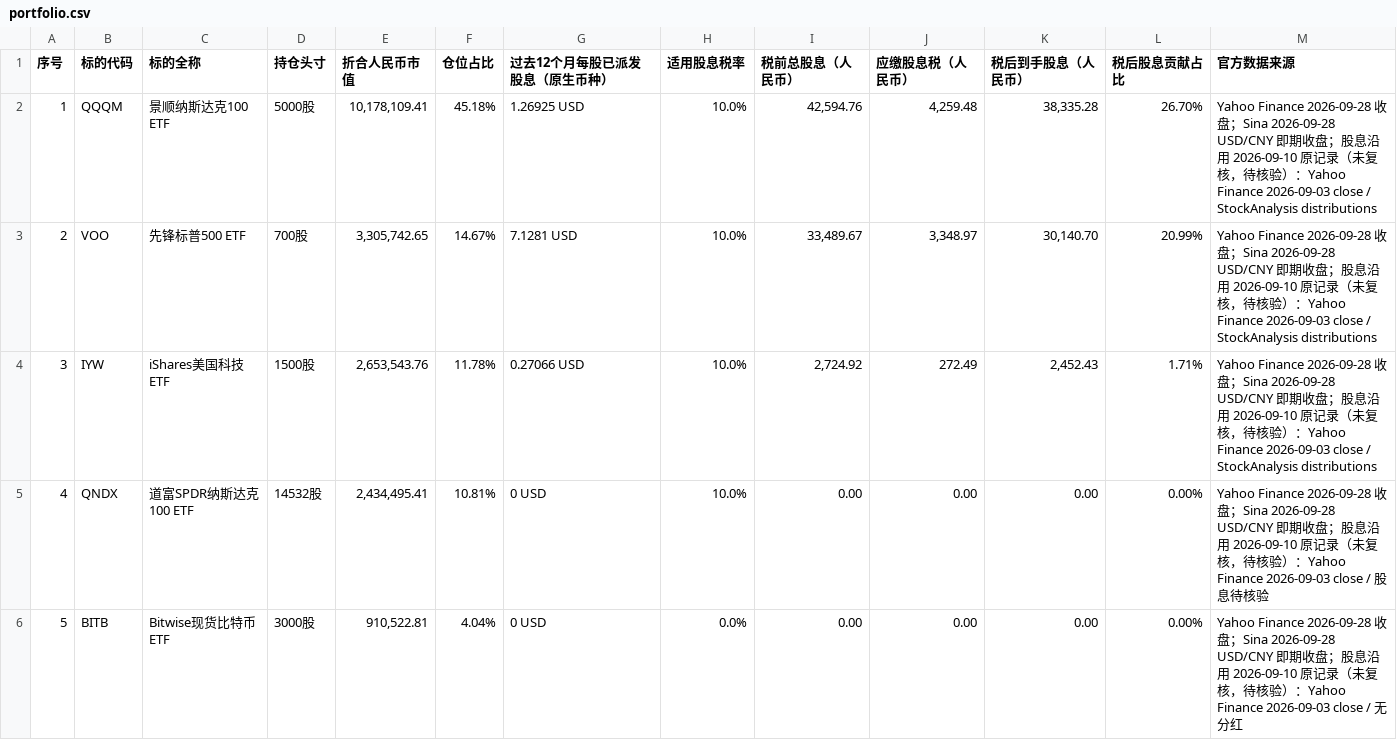
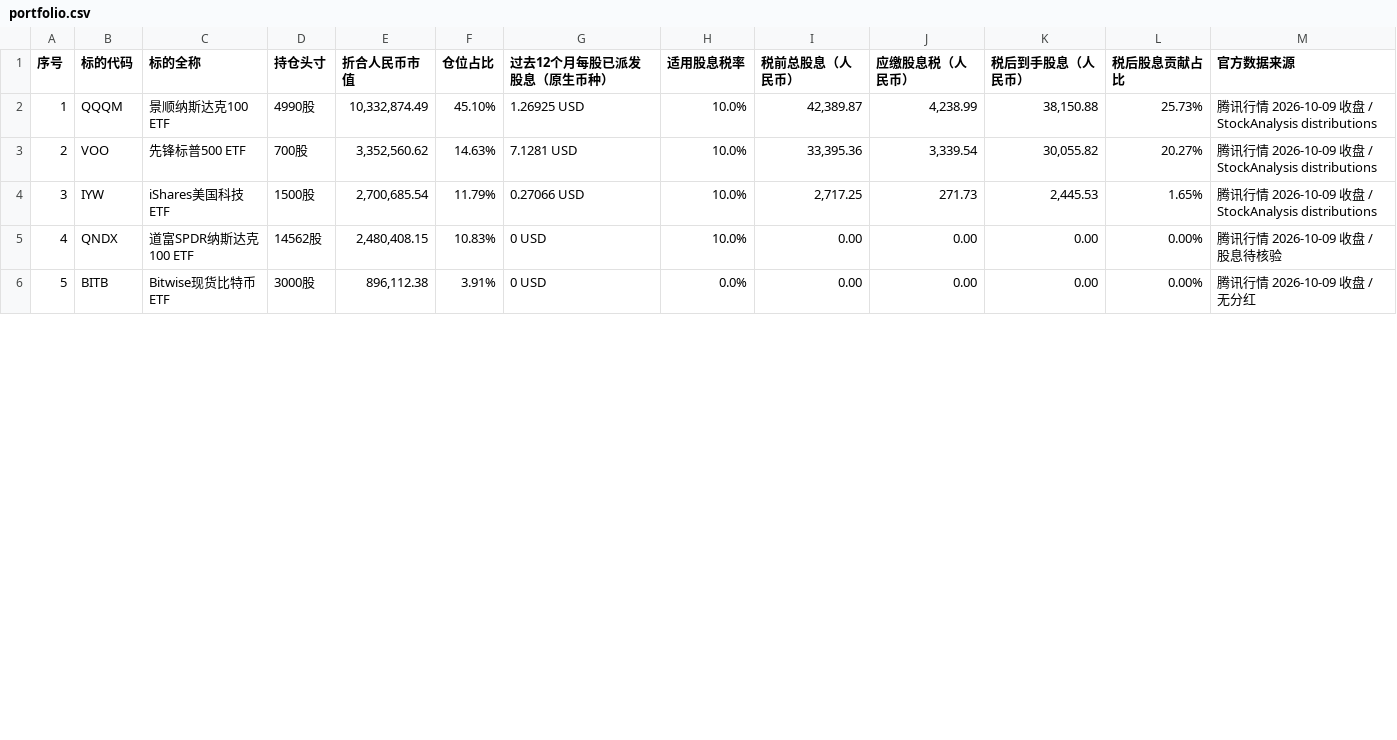
Before and after one commit to ephonzhang/HomeAsset, a CSV file: public/data/portfolio.csv, drawn as a sheet; only a part is shown; the diff covers the shown part only; the diff names each change by its address in the sheet, - before the commit and + after, or states it on an @@ line.

Commit message:
data: 持仓快照更新至 2026-10-09（QQQM 4990 / QNDX 14562 / SMH 149 / 新增 TLT 242）

```diff
--- a/public/data/portfolio.csv
+++ b/public/data/portfolio.csv
-D2 (持仓头寸): 5000股
+D2 (持仓头寸): 4990股
-E2 (折合人民币市值): 10,178,109.41
+E2 (折合人民币市值): 10,332,874.49
-F2 (仓位占比): 45.18%
+F2 (仓位占比): 45.10%
-I2 (税前总股息（人民币）): 42,594.76
+I2 (税前总股息（人民币）): 42,389.87
-J2 (应缴股息税（人民币）): 4,259.48
+J2 (应缴股息税（人民币）): 4,238.99
-K2 (税后到手股息（人民币）): 38,335.28
+K2 (税后到手股息（人民币）): 38,150.88
-L2 (税后股息贡献占比): 26.70%
+L2 (税后股息贡献占比): 25.73%
-M2:M4 (官方数据来源): Yahoo Finance 2026-09-28 收盘；Sina 2026-09-28 USD/CNY 即期收盘；股息沿用 2026-09-10 原记录（未复核，待核验）：Yahoo Finance 2026-09-03 close / StockAnalysis…
+M2:M4 (官方数据来源): 腾讯行情 2026-10-09 收盘 / StockAnalysis…
-E3 (折合人民币市值): 3,305,742.65
+E3 (折合人民币市值): 3,352,560.62
-F3 (仓位占比): 14.67%
+F3 (仓位占比): 14.63%
-I3 (税前总股息（人民币）): 33,489.67
+I3 (税前总股息（人民币）): 33,395.36
-J3 (应缴股息税（人民币）): 3,348.97
+J3 (应缴股息税（人民币）): 3,339.54
-K3 (税后到手股息（人民币）): 30,140.70
+K3 (税后到手股息（人民币）): 30,055.82
-L3 (税后股息贡献占比): 20.99%
+L3 (税后股息贡献占比): 20.27%
-E4 (折合人民币市值): 2,653,543.76
+E4 (折合人民币市值): 2,700,685.54
-F4 (仓位占比): 11.78%
+F4 (仓位占比): 11.79%
-I4 (税前总股息（人民币）): 2,724.92
+I4 (税前总股息（人民币）): 2,717.25
-J4 (应缴股息税（人民币）): 272.49
+J4 (应缴股息税（人民币）): 271.73
-K4 (税后到手股息（人民币）): 2,452.43
+K4 (税后到手股息（人民币）): 2,445.53
-L4 (税后股息贡献占比): 1.71%
+L4 (税后股息贡献占比): 1.65%
-D5 (持仓头寸): 14532股
+D5 (持仓头寸): 14562股
-E5 (折合人民币市值): 2,434,495.41
+E5 (折合人民币市值): 2,480,408.15
-F5 (仓位占比): 10.81%
+F5 (仓位占比): 10.83%
-M5 (官方数据来源): Yahoo Finance 2026-09-28 收盘；Sina 2026-09-28 USD/CNY 即期收盘；股息沿用 2026-09-10 原记录（未复核，待核验）：Yahoo Finance 2026-09-03 close / 股…
+M5 (官方数据来源): 腾讯行情 2026-10-09 收盘 / 股…
-E6 (折合人民币市值): 910,522.81
+E6 (折合人民币市值): 896,112.38
-F6 (仓位占比): 4.04%
+F6 (仓位占比): 3.91%
-M6 (官方数据来源): Yahoo Finance 2026-09-28 收盘；Sina 2026-09-28 USD/CNY 即期收盘；股息沿用 2026-09-10 原记录（未复核，待核验）：Yahoo Finance 2026-09-03 close / 无…
+M6 (官方数据来源): 腾讯行情 2026-10-09 收盘 / 无…
```
Also changed, not shown: 2 added rows, 1 removed row, 39 edited cells and row numbers in column A elsewhere in this file, 2 other files.
